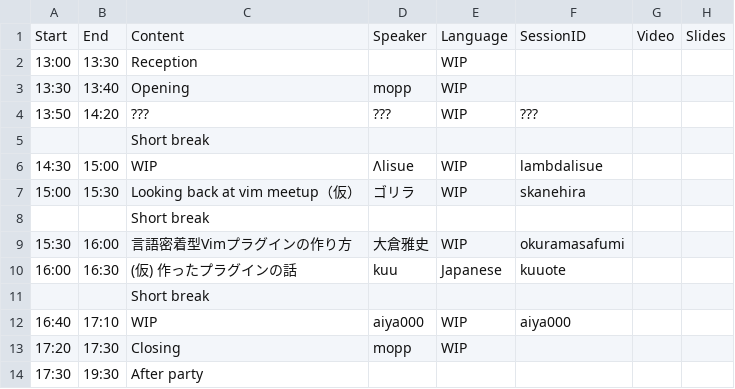
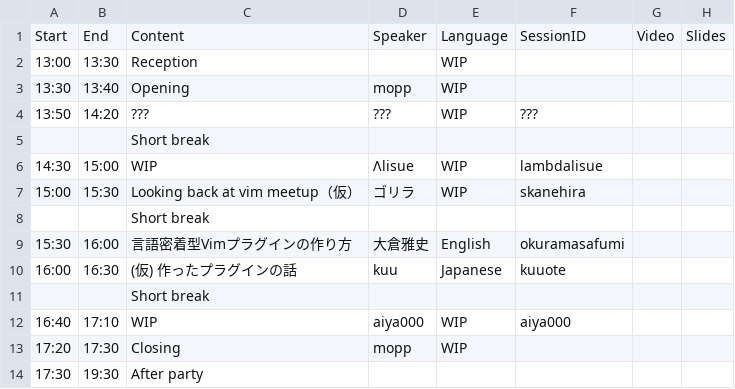
Before and after one commit to vim-jp/vimconf.org, a CSV file: _data/y2023/timetable.csv, drawn as a sheet.

```diff
--- a/_data/y2023/timetable.csv
+++ b/_data/y2023/timetable.csv
@@ -8,3 +8,3 @@ Start,End,Content,Speaker,Language,SessionID,Video,Slides
 ,,Short break,,,,,
-15:30,16:00,言語密着型Vimプラグインの作り方,大倉雅史,WIP,okuramasafumi,,
+15:30,16:00,言語密着型Vimプラグインの作り方,大倉雅史,English,okuramasafumi,,
 16:00,16:30,(仮) 作ったプラグインの話,kuu,Japanese,kuuote,,
```
Also changed, not shown: 3 other files.
